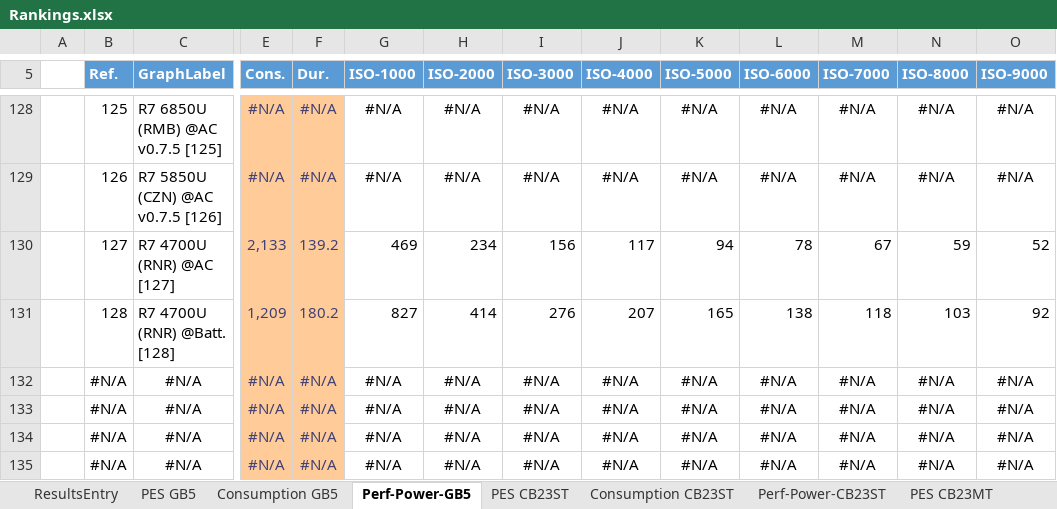
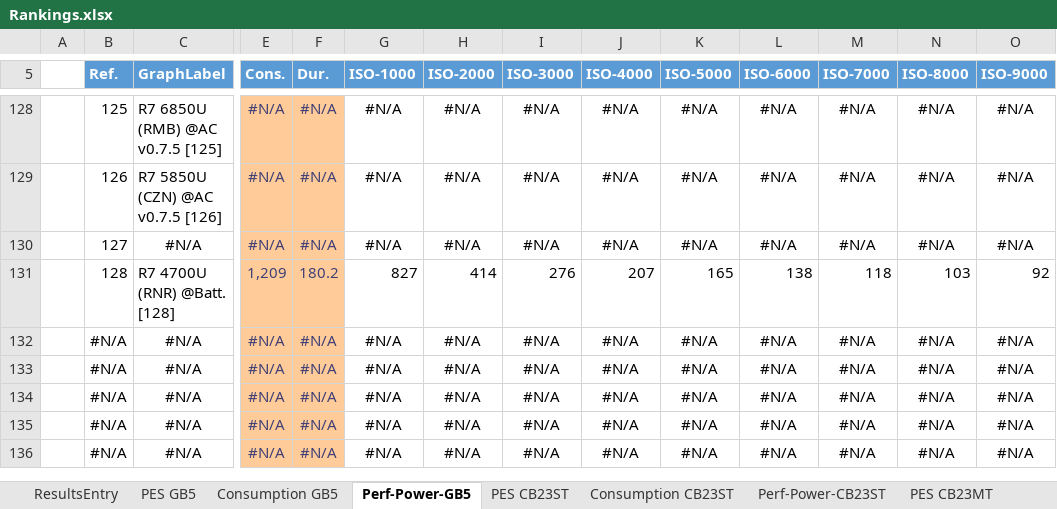
Before and after one commit to BrsVgl/PerformanceEfficiencySuite, an Excel workbook: Ranking/Rankings.xlsx, sheet Perf-Power-GB5, drawn as a sheet; only a part is shown, gaps mark what is left out; the shorter side is filled out with more unchanged rows; values as stored, in another font and other column widths than the file's, no borders; charts and pictures and table styles not drawn; removed rows and columns are numbered as before the commit, all else as after; rows hold the shown columns only; the diff names each change by its address in the sheet, - before the commit and + after, or states it on an @@ line.

Commit message:
add: Rankings for GB5

```diff
--- a/Ranking/Rankings.xlsx (sheet Perf-Power-GB5)
+++ b/Ranking/Rankings.xlsx (sheet Perf-Power-GB5)
-row 130:  | 127 | R7 4700U (RNR) @AC [127] | 2,133 | 139.2 | 469 | 234 | 156 | 117 | 94 | 78 | 67 | 59 | 52
+row 130:  | 127 | #N/A | #N/A | #N/A | #N/A | #N/A | #N/A | #N/A | #N/A | #N/A | #N/A | #N/A | #N/A
```
Also changed, not shown: sheet Consumption GB5, sheet PES GB5, sheet Perf-Power-CB23ST, sheet Perf-Power-CB23MT, sheet ResultsEntry, charts or pictures, 3 other files.
